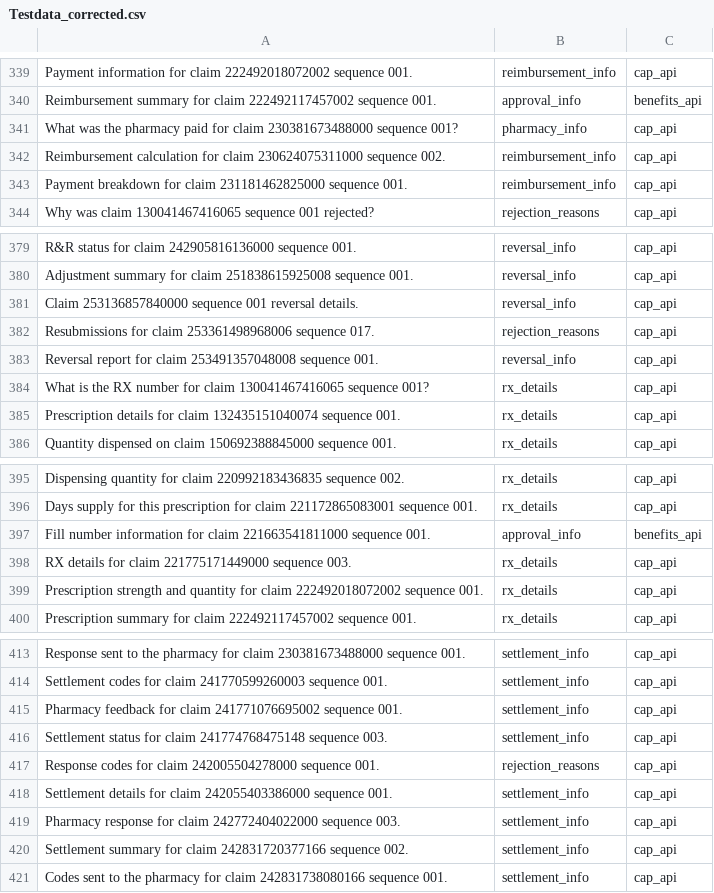
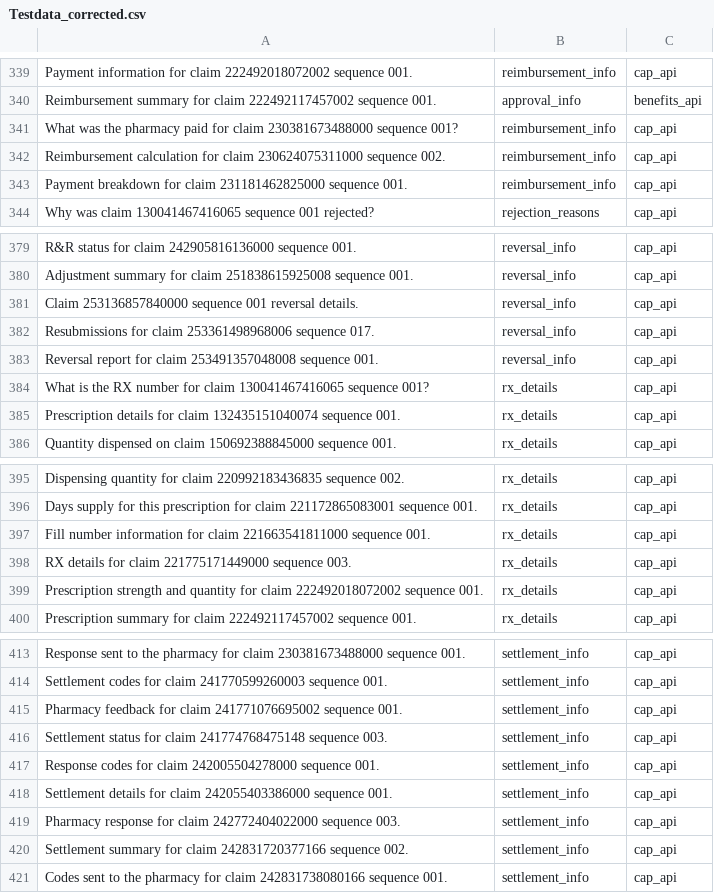
Before and after one commit to vkpuram393/Insight_IQ, a CSV file: Intent_detection_system/Testdata_corrected.csv, drawn as a sheet; only a part is shown, gaps mark what is left out; the diff covers the shown part only.

```diff
--- a/Intent_detection_system/Testdata_corrected.csv
+++ b/Intent_detection_system/Testdata_corrected.csv
@@ -340,3 +340,3 @@ Payment information for claim 222492018072002 sequence 001.,reimbursement_info,c
 Reimbursement summary for claim 222492117457002 sequence 001.,approval_info,benefits_api
-What was the pharmacy paid for claim 230381673488000 sequence 001?,pharmacy_info,cap_api
+What was the pharmacy paid for claim 230381673488000 sequence 001?,reimbursement_info,cap_api
 Reimbursement calculation for claim 230624075311000 sequence 002.,reimbursement_info,cap_api
@@ -381,3 +381,3 @@ Adjustment summary for claim 251838615925008 sequence 001.,reversal_info,cap_api
 Claim 253136857840000 sequence 001 reversal details.,reversal_info,cap_api
-Resubmissions for claim 253361498968006 sequence 017.,rejection_reasons,cap_api
+Resubmissions for claim 253361498968006 sequence 017.,reversal_info,cap_api
 Reversal report for claim 253491357048008 sequence 001.,reversal_info,cap_api
@@ -396,3 +396,3 @@ Dispensing quantity for claim 220992183436835 sequence 002.,rx_details,cap_api
 Days supply for this prescription for claim 221172865083001 sequence 001.,rx_details,cap_api
-Fill number information for claim 221663541811000 sequence 001.,approval_info,benefits_api
+Fill number information for claim 221663541811000 sequence 001.,rx_details,cap_api
 RX details for claim 221775171449000 sequence 003.,rx_details,cap_api
@@ -416,3 +416,3 @@ Pharmacy feedback for claim 241771076695002 sequence 001.,settlement_info,cap_ap
 Settlement status for claim 241774768475148 sequence 003.,settlement_info,cap_api
-Response codes for claim 242005504278000 sequence 001.,rejection_reasons,cap_api
+Response codes for claim 242005504278000 sequence 001.,settlement_info,cap_api
 Settlement details for claim 242055403386000 sequence 001.,settlement_info,cap_api
```
Also changed, not shown: 26 edited cells elsewhere in this file, 3 other files.
